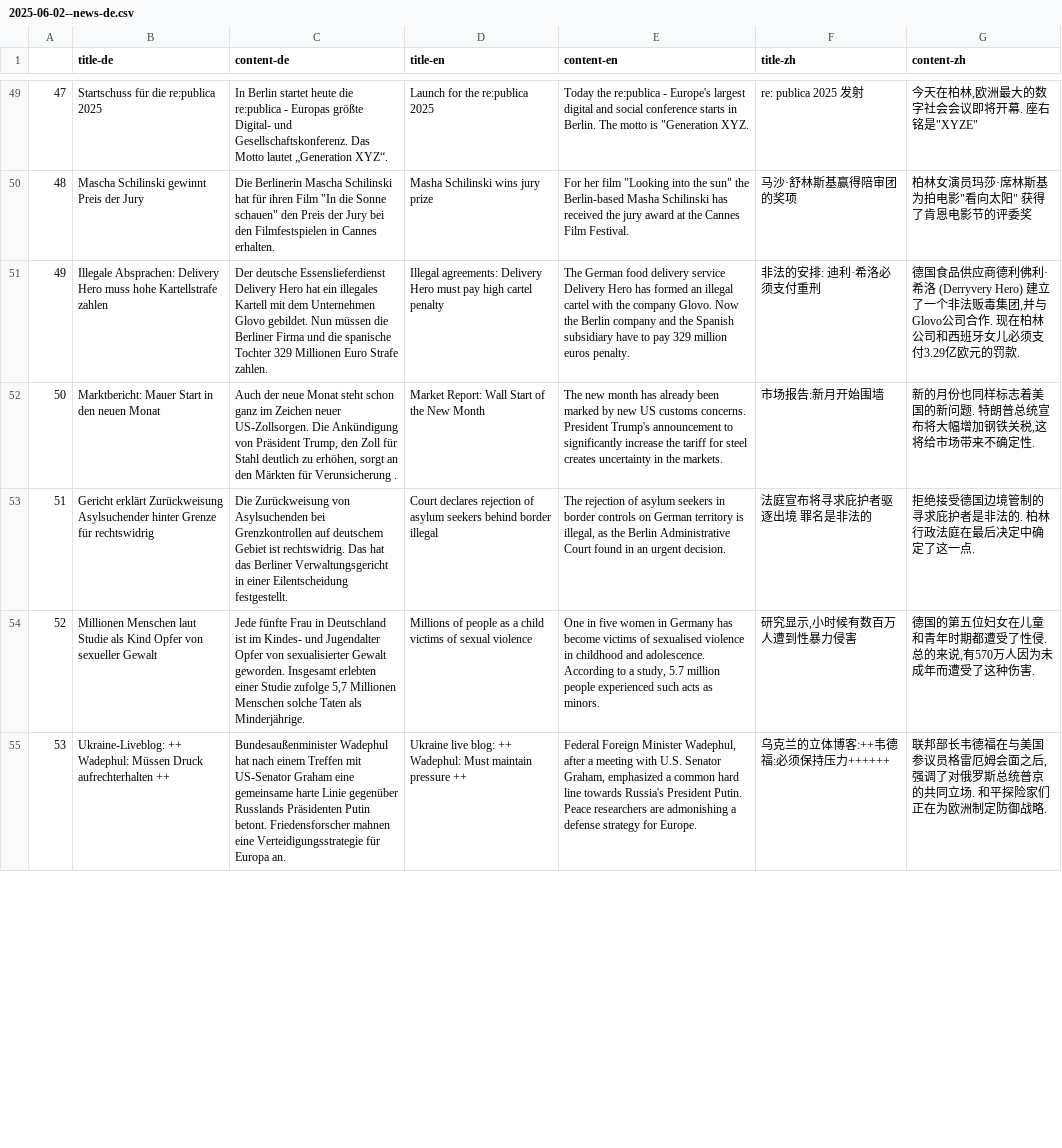
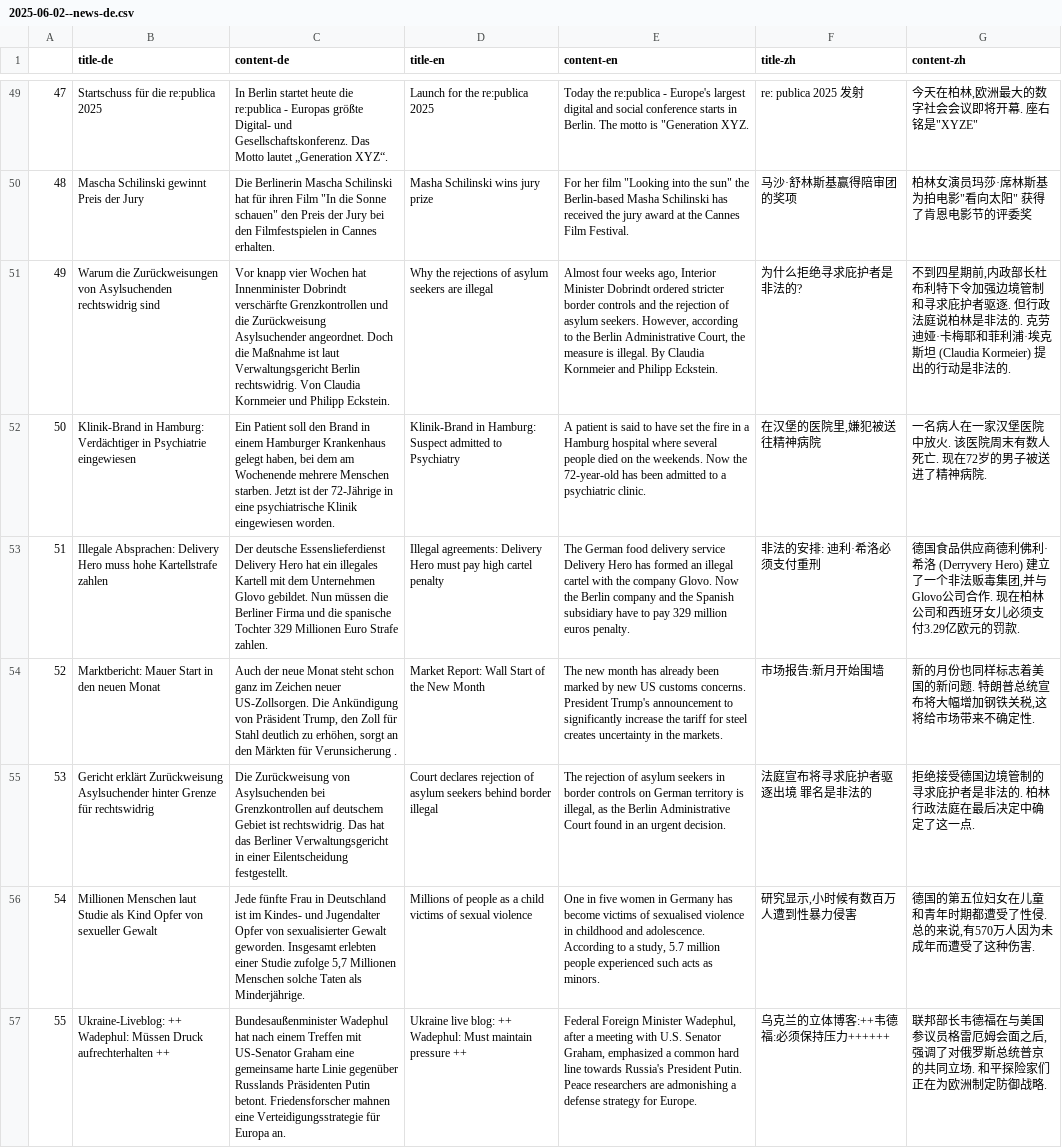
Before and after one commit to sliuxl/LinguaVitaminNews, a CSV file: csv/news/2025/06/2025-06-02--news-de.csv, drawn as a sheet; only a part is shown, gaps mark what is left out; addresses are those after the commit; the diff covers the shown part only; the diff names each change by its address in the sheet, - before the commit and + after, or states it on an @@ line.

```diff
--- a/csv/news/2025/06/2025-06-02--news-de.csv
+++ b/csv/news/2025/06/2025-06-02--news-de.csv
+row 51: 49 | Warum die Zurückweisungen von Asylsuchenden rechtswidrig sind | Vor knapp vier Wochen hat Innenminister Dobrindt verschärfte Grenzkontrollen und die Zurückweisung Asylsuchender angeordnet. Doch die Maßnahme ist laut Verwaltungsgericht Berlin rechtswidrig. Von Claudia Kornmeier und Philipp Eckstein. | Why the rejections of asylum seekers are illegal | Almost four weeks ago, Interior Minister Dobrindt ordered stricter border controls and the rejection of asylum seekers. However, according to the Berlin Administrative Court, the measure is illegal. By Claudia Kornmeier and Philipp Eckstein. | 为什么拒绝寻求庇护者是非法的? | 不到四星期前,内政部长杜布利特下令加强边境管制和寻求庇护者驱逐. 但行政法庭说柏林是非法的. 克劳迪娅·卡梅耶和菲利浦·埃克斯坦 (Claudia Kormeier) 提出的行动是非法的.
+row 52: 50 | Klinik-Brand in Hamburg: Verdächtiger in Psychiatrie eingewiesen | Ein Patient soll den Brand in einem Hamburger Krankenhaus gelegt haben, bei dem am Wochenende mehrere Menschen starben. Jetzt ist der 72-Jährige in eine psychiatrische Klinik eingewiesen worden. | Klinik-Brand in Hamburg: Suspect admitted to Psychiatry | A patient is said to have set the fire in a Hamburg hospital where several people died on the weekends. Now the 72-year-old has been admitted to a psychiatric clinic. | 在汉堡的医院里,嫌犯被送往精神病院 | 一名病人在一家汉堡医院中放火. 该医院周末有数人死亡. 现在72岁的男子被送进了精神病院.
-A53: 49
+A53: 51
-A54: 50
+A54: 52
-A55: 51
+A55: 53
-A56: 52
+A56: 54
-A57: 53
+A57: 55
```
Also changed, not shown: 2 removed rows and 129 edited cells elsewhere in this file, 1 other file.
